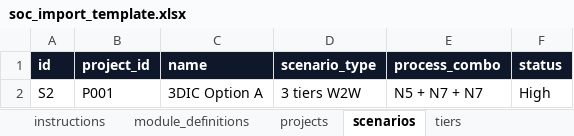
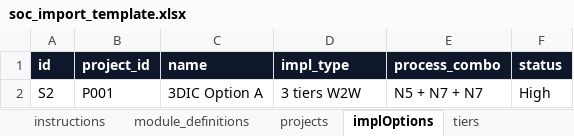
Before and after one commit to smhe00/soc_data, an Excel workbook: templates/soc_import_template.xlsx, sheet implOptions, drawn as a sheet; values as stored, in another font and other column widths than the file's, no borders; table styles not drawn; the diff names each change by its address in the sheet, - before the commit and + after, or states it on an @@ line.

Commit message:
Refactor: rename Scenario to ImplOption (实现选项) globally

```diff
--- a/templates/soc_import_template.xlsx (sheet implOptions)
+++ b/templates/soc_import_template.xlsx (sheet implOptions)
-sheet tab: scenarios
+sheet tab: implOptions
-D1: scenario_type
+D1: impl_type
```
Also changed, not shown: sheet metrics, sheet metric_dictionary, sheet instructions, sheet tiers, sheet relationship_examples, sheet coverage_checks, 1 more sheet, 26 other files.
